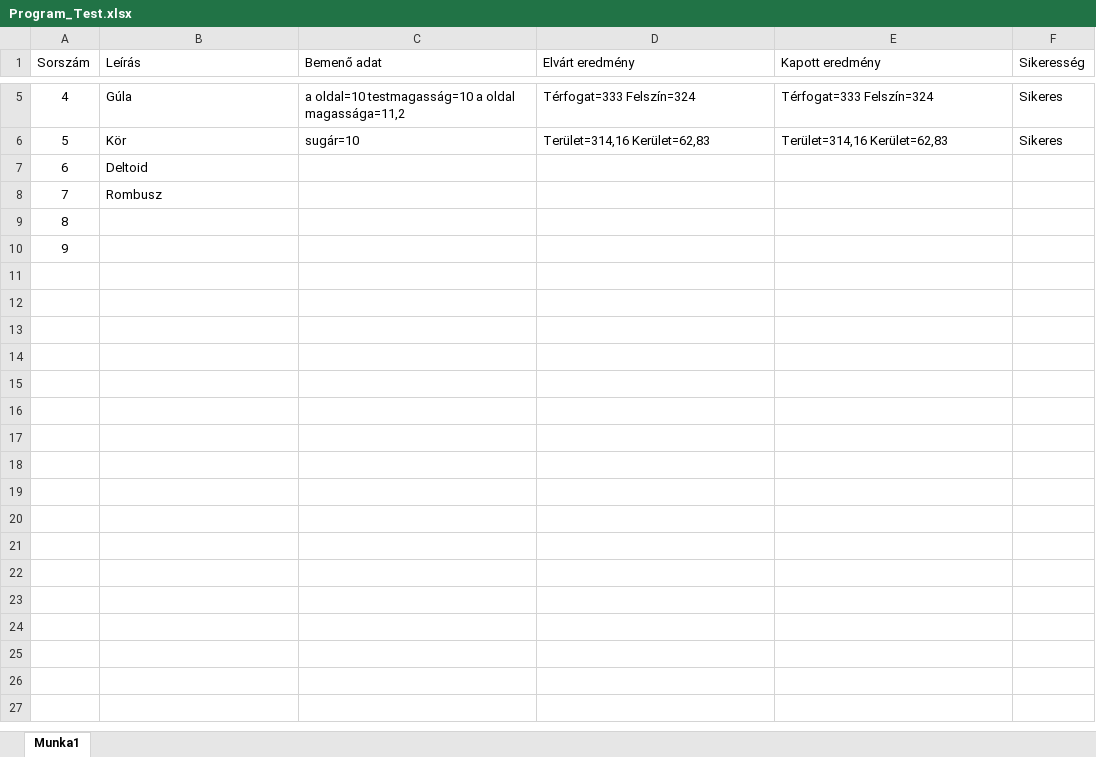
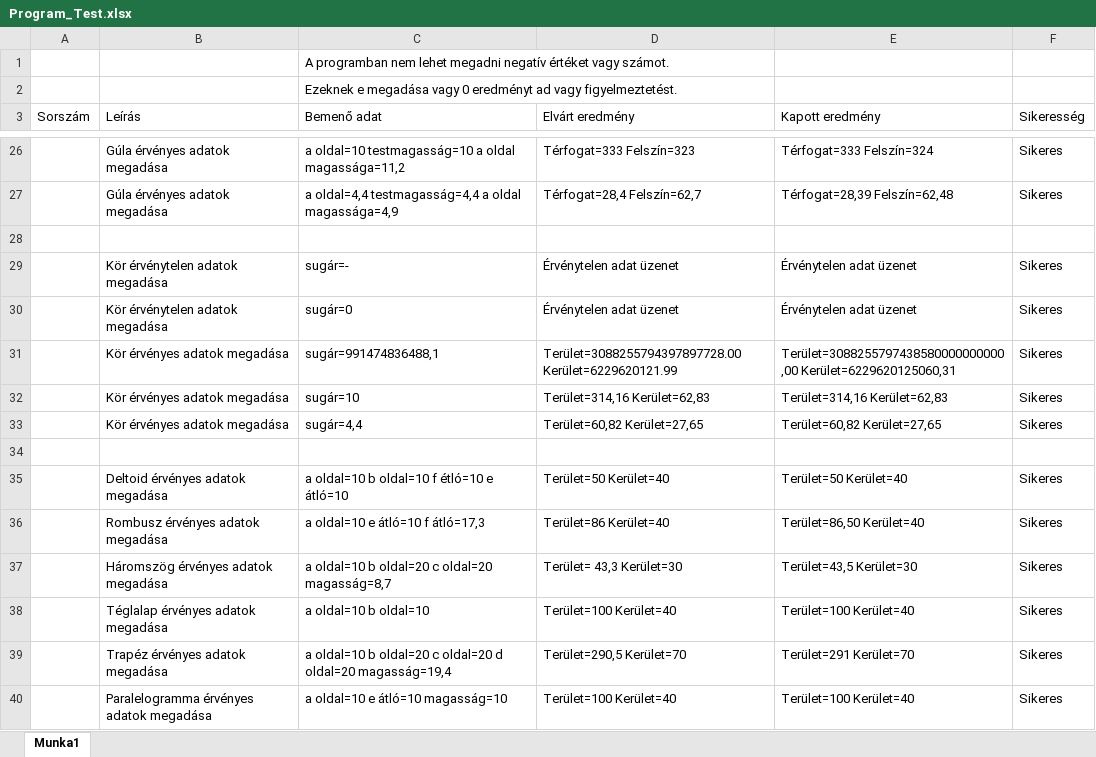
Before and after one commit to zamboilles21/terfelszinszamitas, an Excel workbook: documentation/Test Documents/Program_Test.xlsx, sheet Munka1, drawn as a sheet; only a part is shown, gaps mark what is left out; values as stored, in another font and other column widths than the file's, no borders; removed rows and columns are numbered as before the commit, all else as after; the diff covers the shown part only; the diff names each change by its address in the sheet, - before the commit and + after, or states it on an @@ line.

```diff
--- a/documentation/Test Documents/Program_Test.xlsx (sheet Munka1)
+++ b/documentation/Test Documents/Program_Test.xlsx (sheet Munka1)
+row 1:  |  | A programban nem lehet megadni negatív értéket vagy számot.
+row 2:  |  | Ezeknek e megadása vagy 0 eredményt ad vagy figyelmeztetést.
-A26 (Sorszám): 4
+A26 (Sorszám): (empty)
-B26 (Leírás): Gúla
+B26 (Leírás): Gúla érvényes adatok megadása
-D26 (Elvárt eredmény): Térfogat=333 Felszín=324
+D26 (Elvárt eredmény): Térfogat=333 Felszín=323
+row 27:  | Gúla érvényes adatok megadása | a oldal=4,4 testmagasság=4,4 a oldal magassága=4,9 | Térfogat=28,4 Felszín=62,7 | Térfogat=28,39 Felszín=62,48 | Sikeres
+row 28: (empty)
+row 29:  | Kör érvénytelen adatok megadása | sugár=- | Érvénytelen adat üzenet | Érvénytelen adat üzenet | Sikeres
+row 30:  | Kör érvénytelen adatok megadása | sugár=0 | Érvénytelen adat üzenet | Érvénytelen adat üzenet | Sikeres
+row 31:  | Kör érvényes adatok megadása | sugár=991474836488,1 | Terület=3088255794397897728.00 Kerület=6229620121.99 | Terület=3088255797438580000000000,00 Kerület=6229620125060,31 | Sikeres
-A32 (Sorszám): 5
+A32 (Sorszám): (empty)
-B32 (Leírás): Kör
+B32 (Leírás): Kör érvényes adatok megadása
-row 7: 6 | Deltoid
-row 8: 7 | Rombusz
-row 9: 8
+row 33:  | Kör érvényes adatok megadása | sugár=4,4 | Terület=60,82 Kerület=27,65 | Terület=60,82 Kerület=27,65 | Sikeres
-A34 (Sorszám): 9
+A34 (Sorszám): (empty)
+row 35:  | Deltoid érvényes adatok megadása | a oldal=10 b oldal=10 f étló=10 e átló=10 | Terület=50 Kerület=40 | Terület=50 Kerület=40 | Sikeres
+row 36:  | Rombusz érvényes adatok megadása | a oldal=10 e átló=10 f átló=17,3 | Terület=86 Kerület=40 | Terület=86,50 Kerület=40 | Sikeres
+row 37:  | Háromszög érvényes adatok megadása | a oldal=10 b oldal=20 c oldal=20 magasság=8,7 | Terület= 43,3 Kerület=30 | Terület=43,5 Kerület=30 | Sikeres
+row 38:  | Téglalap érvényes adatok megadása | a oldal=10 b oldal=10 | Terület=100 Kerület=40 | Terület=100 Kerület=40 | Sikeres
+row 39:  | Trapéz érvényes adatok megadása | a oldal=10 b oldal=20 c oldal=20 d oldal=20 magasság=19,4 | Terület=290,5 Kerület=70 | Terület=291 Kerület=70 | Sikeres
+row 40:  | Paralelogramma érvényes adatok megadása | a oldal=10 e átló=10 magasság=10 | Terület=100 Kerület=40 | Terület=100 Kerület=40 | Sikeres
```
Also changed, not shown: 19 added rows and 7 edited cells elsewhere in this sheet.
